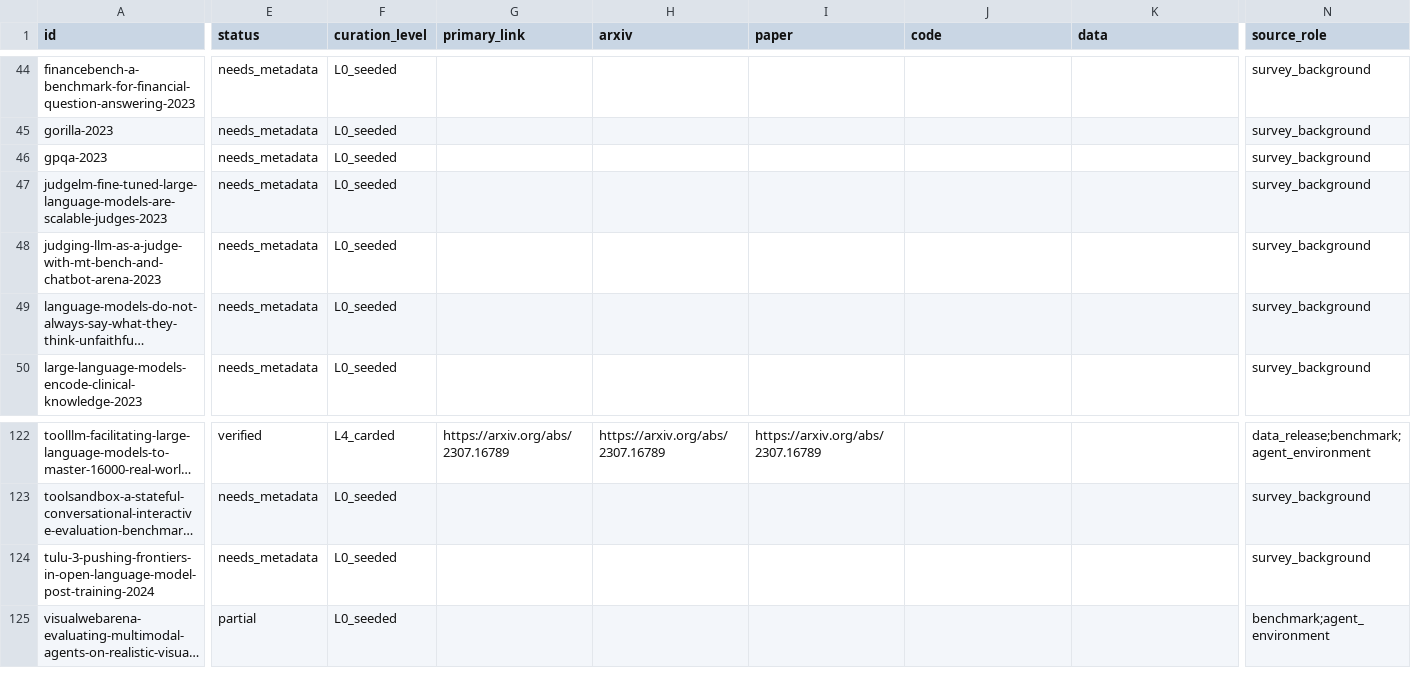
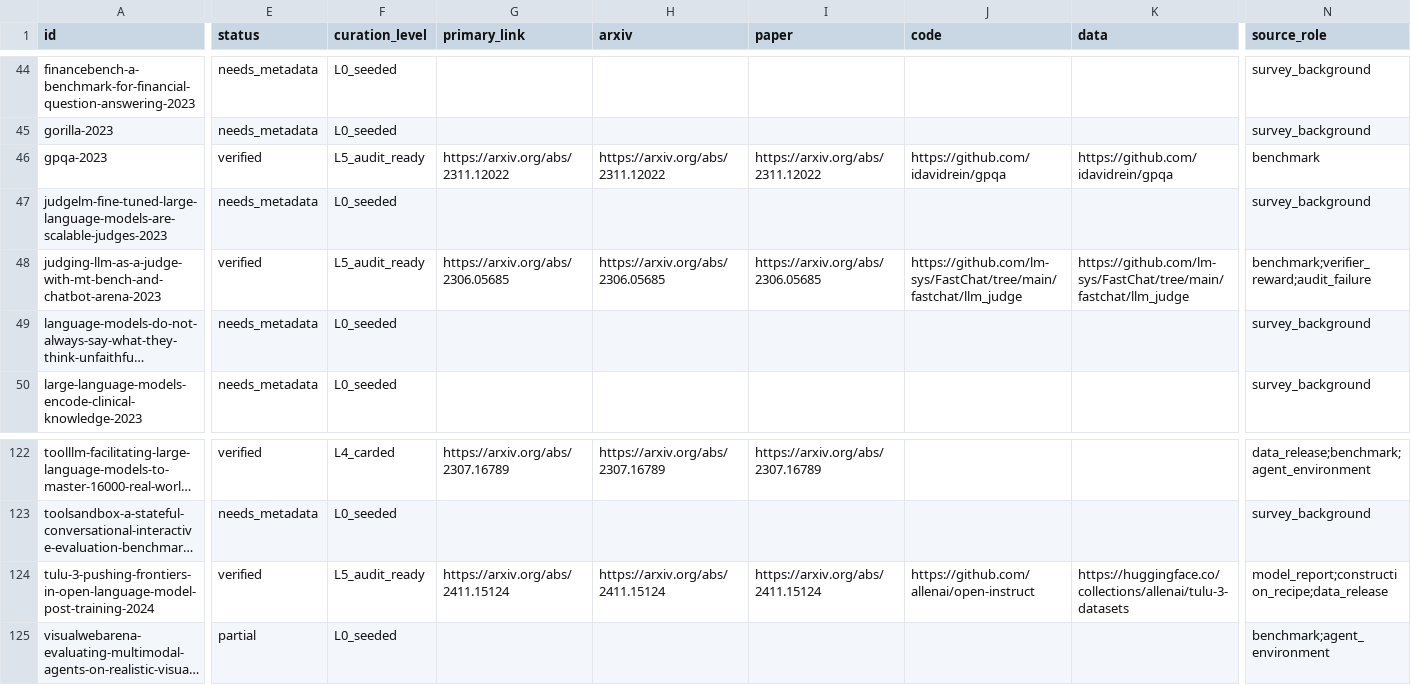
Before and after one commit to RenBing-Sumeru/Awesome-LLM-Reasoning-Data, a CSV file: exports/papers.csv, drawn as a sheet; only a part is shown, gaps mark what is left out; long unchanged cells end in …; the diff covers the shown part only; the diff names each change by its address in the sheet, - before the commit and + after, or states it on an @@ line.

```diff
--- a/exports/papers.csv
+++ b/exports/papers.csv
-E46 (status): needs_metadata
+E46 (status): verified
-F46 (curation_level): L0_seeded
+F46 (curation_level): L5_audit_ready
-G46 (primary_link): (empty)
+G46 (primary_link): https://arxiv.org/abs/2311.12022
-H46 (arxiv): (empty)
+H46 (arxiv): https://arxiv.org/abs/2311.12022
-I46 (paper): (empty)
+I46 (paper): https://arxiv.org/abs/2311.12022
-J46 (code): (empty)
+J46 (code): https://github.com/idavidrein/gpqa
-K46 (data): (empty)
+K46 (data): https://github.com/idavidrein/gpqa
-N46 (source_role): survey_background
+N46 (source_role): benchmark
-E48 (status): needs_metadata
+E48 (status): verified
-F48 (curation_level): L0_seeded
+F48 (curation_level): L5_audit_ready
-G48 (primary_link): (empty)
+G48 (primary_link): https://arxiv.org/abs/2306.05685
-H48 (arxiv): (empty)
+H48 (arxiv): https://arxiv.org/abs/2306.05685
-I48 (paper): (empty)
+I48 (paper): https://arxiv.org/abs/2306.05685
-J48 (code): (empty)
+J48 (code): https://github.com/lm-sys/FastChat/tree/main/fastchat/llm_judge
-K48 (data): (empty)
+K48 (data): https://github.com/lm-sys/FastChat/tree/main/fastchat/llm_judge
-N48 (source_role): survey_background
+N48 (source_role): benchmark;verifier_reward;audit_failure
-E124 (status): needs_metadata
+E124 (status): verified
-F124 (curation_level): L0_seeded
+F124 (curation_level): L5_audit_ready
-G124 (primary_link): (empty)
+G124 (primary_link): https://arxiv.org/abs/2411.15124
-H124 (arxiv): (empty)
+H124 (arxiv): https://arxiv.org/abs/2411.15124
-I124 (paper): (empty)
+I124 (paper): https://arxiv.org/abs/2411.15124
-J124 (code): (empty)
+J124 (code): https://github.com/allenai/open-instruct
-K124 (data): (empty)
+K124 (data): https://huggingface.co/collections/allenai/tulu-3-datasets
-N124 (source_role): survey_background
+N124 (source_role): model_report;construction_recipe;data_release
```
Also changed, not shown: 130 edited cells elsewhere in this file, 49 other files.
